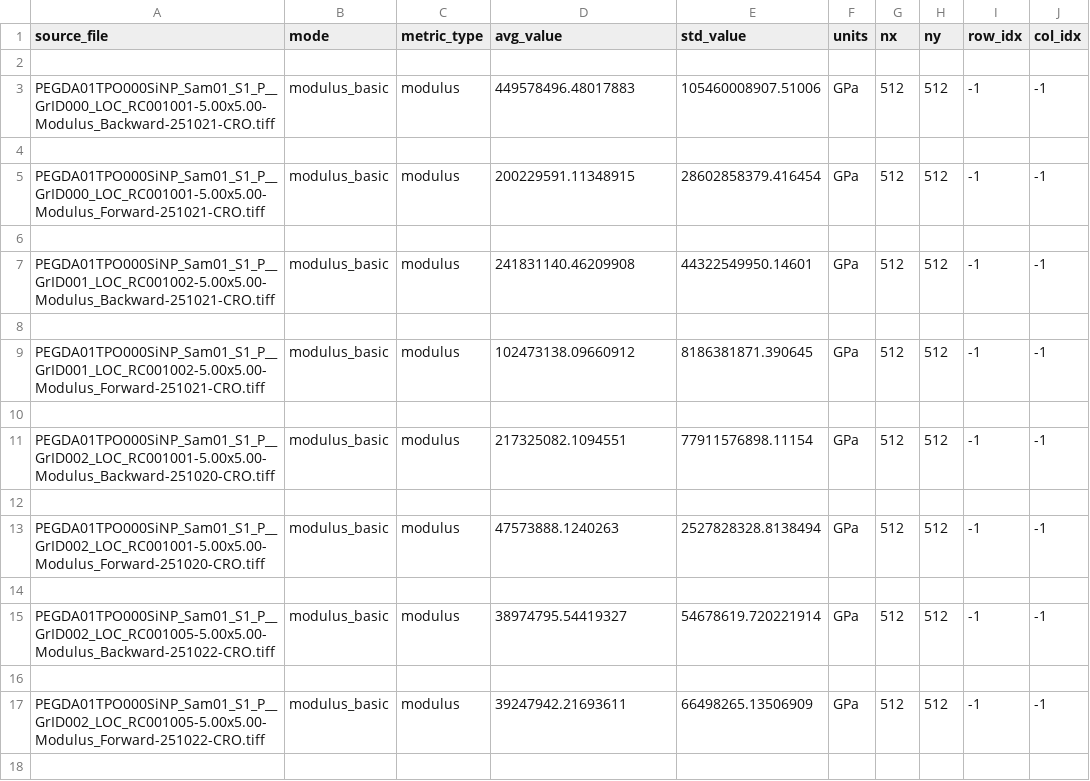
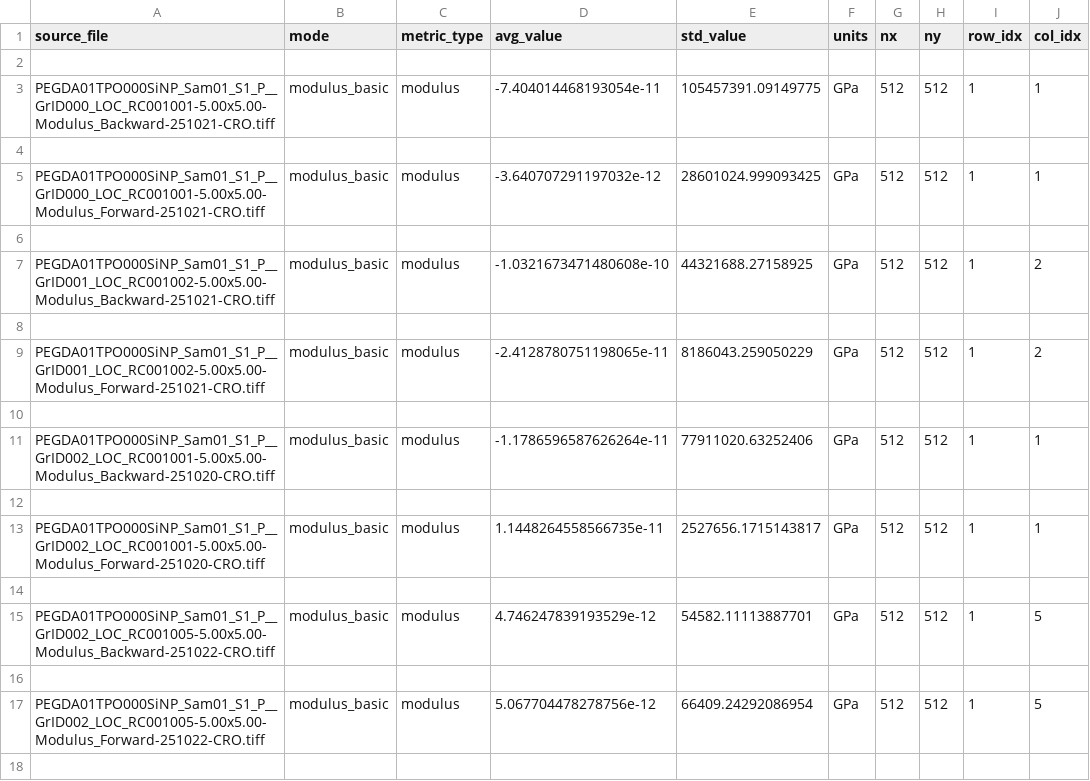
Before and after one commit to cobrien2-UCCS/AFM_Data_Processeing, a CSV file: out/summary.csv, drawn as a sheet; only a part is shown; the diff covers the shown part only.

Commit message:
Update pipeline for new grid regex and improve Py2/3 compatibility
Updated grid filename regex in config.yaml and job_manifest.json to match LOC_RC[Row][Col] format with 3-digit indices. Changed modulus_basic units from GPa to MPa in config and manifest. Improved row/col index extraction in summary.csv and added warnings for regex mismatches. Enhanced scripts/check_env.py to support both Python 2 and 3, added Gwyddion/pygwy checks, and improved environment bootstrapping. Added scripts/run_pipeline.ps1 for streamlined Windows pipeline execution. Updated CLI scripts for better source checkout support. Improved test and runner imports for cross-version compatibility. Added scripts/__init__.py for namespace consistency.

```diff
--- a/out/summary.csv
+++ b/out/summary.csv
@@ -2,17 +2,17 @@ source_file,mode,metric_type,avg_value,std_value,units,nx,ny,row_idx,col_idx
 
-PEGDA01TPO000SiNP_Sam01_S1_P__GrID000_LOC_RC001001-5.00x5.00-Modulus_Backward-251021-CRO.tiff,modulus_basic,modulus,449578496.48017883,105460008907.51006,GPa,512,512,-1,-1
+PEGDA01TPO000SiNP_Sam01_S1_P__GrID000_LOC_RC001001-5.00x5.00-Modulus_Backward-251021-CRO.tiff,modulus_basic,modulus,-7.404014468193054e-11,105457391.09149775,GPa,512,512,1,1
 
-PEGDA01TPO000SiNP_Sam01_S1_P__GrID000_LOC_RC001001-5.00x5.00-Modulus_Forward-251021-CRO.tiff,modulus_basic,modulus,200229591.11348915,28602858379.416454,GPa,512,512,-1,-1
+PEGDA01TPO000SiNP_Sam01_S1_P__GrID000_LOC_RC001001-5.00x5.00-Modulus_Forward-251021-CRO.tiff,modulus_basic,modulus,-3.640707291197032e-12,28601024.999093425,GPa,512,512,1,1
 
-PEGDA01TPO000SiNP_Sam01_S1_P__GrID001_LOC_RC001002-5.00x5.00-Modulus_Backward-251021-CRO.tiff,modulus_basic,modulus,241831140.46209908,44322549950.14601,GPa,512,512,-1,-1
+PEGDA01TPO000SiNP_Sam01_S1_P__GrID001_LOC_RC001002-5.00x5.00-Modulus_Backward-251021-CRO.tiff,modulus_basic,modulus,-1.0321673471480608e-10,44321688.27158925,GPa,512,512,1,2
 
-PEGDA01TPO000SiNP_Sam01_S1_P__GrID001_LOC_RC001002-5.00x5.00-Modulus_Forward-251021-CRO.tiff,modulus_basic,modulus,102473138.09660912,8186381871.390645,GPa,512,512,-1,-1
+PEGDA01TPO000SiNP_Sam01_S1_P__GrID001_LOC_RC001002-5.00x5.00-Modulus_Forward-251021-CRO.tiff,modulus_basic,modulus,-2.4128780751198065e-11,8186043.259050229,GPa,512,512,1,2
 
-PEGDA01TPO000SiNP_Sam01_S1_P__GrID002_LOC_RC001001-5.00x5.00-Modulus_Backward-251020-CRO.tiff,modulus_basic,modulus,217325082.1094551,77911576898.11154,GPa,512,512,-1,-1
+PEGDA01TPO000SiNP_Sam01_S1_P__GrID002_LOC_RC001001-5.00x5.00-Modulus_Backward-251020-CRO.tiff,modulus_basic,modulus,-1.1786596587626264e-11,77911020.63252406,GPa,512,512,1,1
 
-PEGDA01TPO000SiNP_Sam01_S1_P__GrID002_LOC_RC001001-5.00x5.00-Modulus_Forward-251020-CRO.tiff,modulus_basic,modulus,47573888.1240263,2527828328.8138494,GPa,512,512,-1,-1
+PEGDA01TPO000SiNP_Sam01_S1_P__GrID002_LOC_RC001001-5.00x5.00-Modulus_Forward-251020-CRO.tiff,modulus_basic,modulus,1.1448264558566735e-11,2527656.1715143817,GPa,512,512,1,1
 
-PEGDA01TPO000SiNP_Sam01_S1_P__GrID002_LOC_RC001005-5.00x5.00-Modulus_Backward-251022-CRO.tiff,modulus_basic,modulus,38974795.54419327,54678619.720221914,GPa,512,512,-1,-1
+PEGDA01TPO000SiNP_Sam01_S1_P__GrID002_LOC_RC001005-5.00x5.00-Modulus_Backward-251022-CRO.tiff,modulus_basic,modulus,4.746247839193529e-12,54582.11113887701,GPa,512,512,1,5
 
-PEGDA01TPO000SiNP_Sam01_S1_P__GrID002_LOC_RC001005-5.00x5.00-Modulus_Forward-251022-CRO.tiff,modulus_basic,modulus,39247942.21693611,66498265.13506909,GPa,512,512,-1,-1
+PEGDA01TPO000SiNP_Sam01_S1_P__GrID002_LOC_RC001005-5.00x5.00-Modulus_Forward-251022-CRO.tiff,modulus_basic,modulus,5.067704478278756e-12,66409.24292086954,GPa,512,512,1,5
 
```
Also changed, not shown: 32 edited cells elsewhere in this file, 15 other files.
